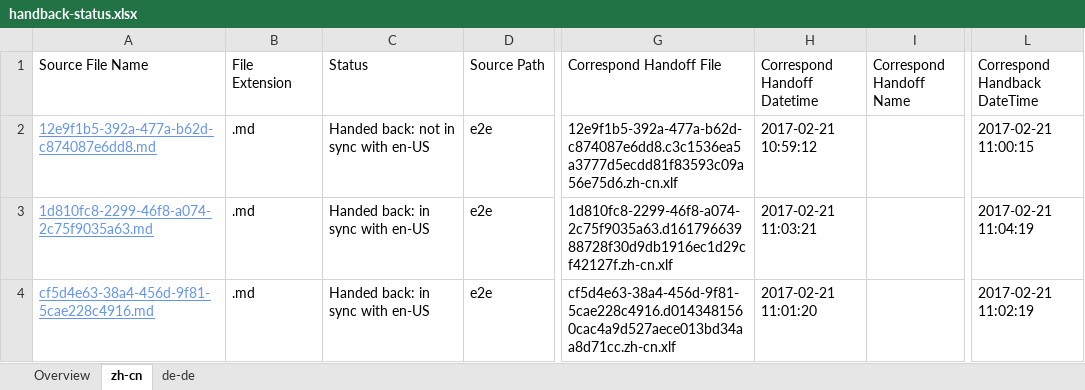
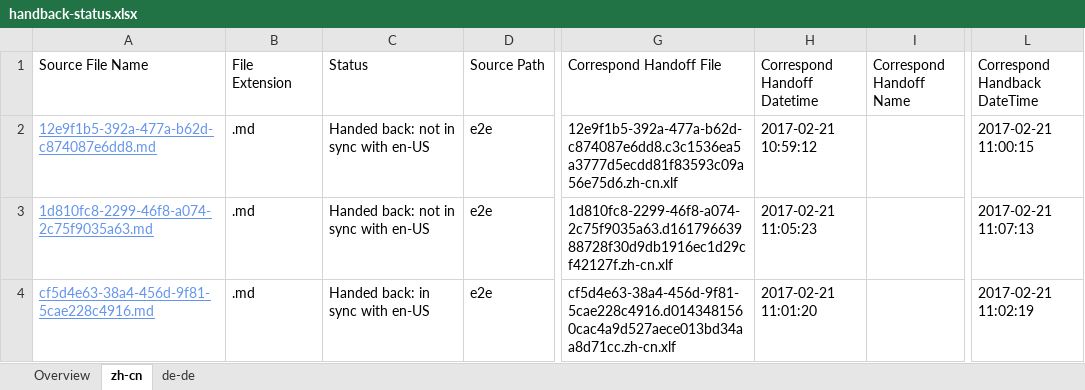
Before and after one commit to OpenLocalizationTestOrg/ol-test4-handback, an Excel workbook: ol-handback/OpenLocalizationTestOrg/ol-test4/xinjiang/handback-status.xlsx, sheet zh-cn, drawn as a sheet; only a part is shown, gaps mark what is left out; values as stored, in another font and other column widths than the file's, no borders; table styles not drawn; the diff names each change by its address in the sheet, - before the commit and + after, or states it on an @@ line.

Commit message:
Generate Report for Handback

```diff
--- a/ol-handback/OpenLocalizationTestOrg/ol-test4/xinjiang/handback-status.xlsx (sheet zh-cn)
+++ b/ol-handback/OpenLocalizationTestOrg/ol-test4/xinjiang/handback-status.xlsx (sheet zh-cn)
-C3 (Status): Handed back: in sync with en-US
+C3 (Status): Handed back: not in sync with en-US
-H3 (Correspond Handoff Datetime): 2017-02-21 11:03:21
+H3 (Correspond Handoff Datetime): 2017-02-21 11:05:23
-L3 (Correspond Handback DateTime): 2017-02-21 11:04:19
+L3 (Correspond Handback DateTime): 2017-02-21 11:07:13
```
Also changed, not shown: sheet Overview, sheet de-de, ol-handback/OpenLocalizationTestOrg/ol-test4/xinjiang/localization-status.xlsx.
